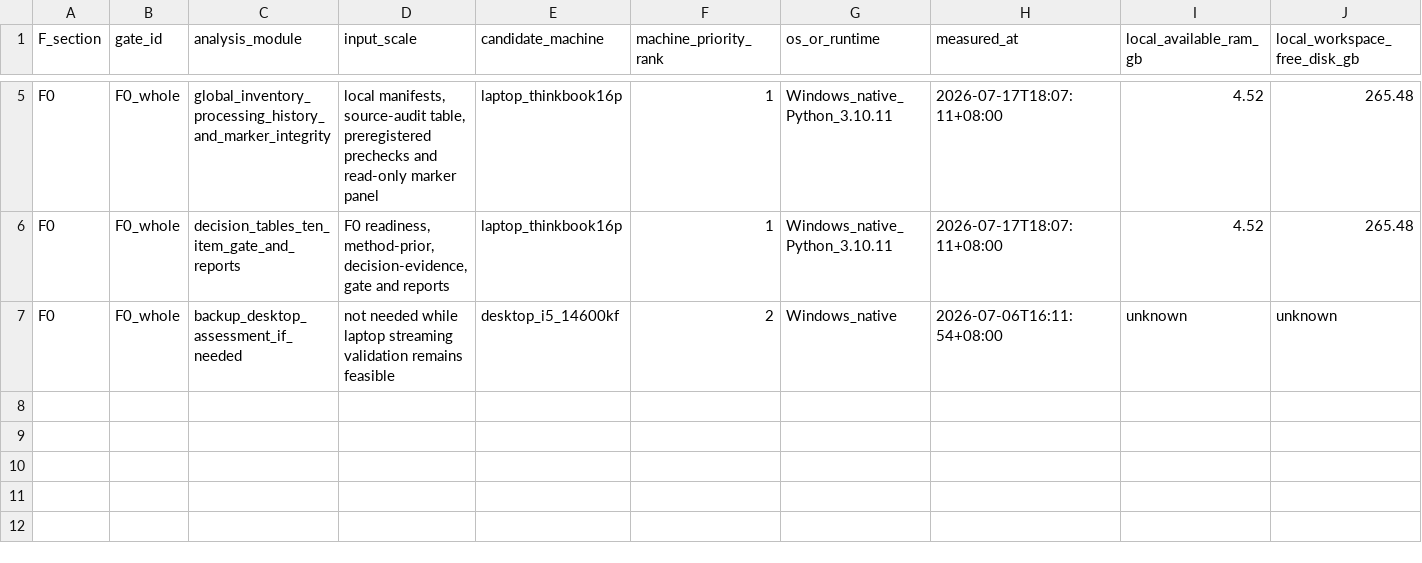
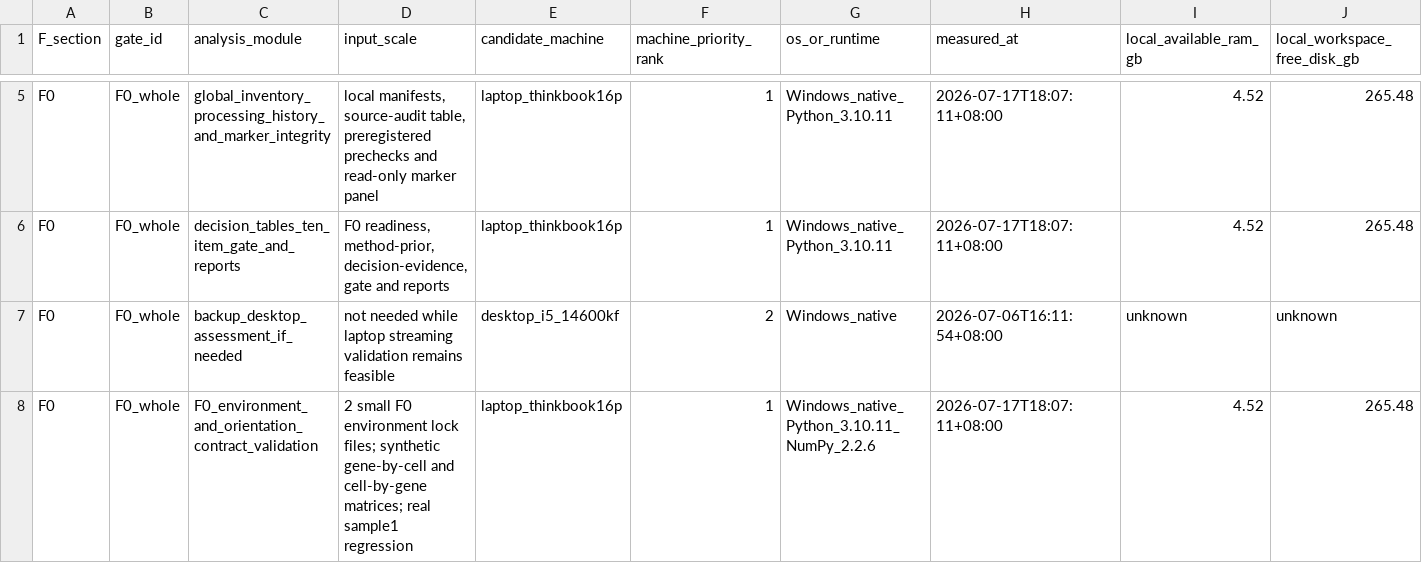
Before and after one commit to mushan2025/gc-mlmod-project, a TSV file: reports/environment_setup/F0_execution_resource_assessment.tsv, drawn as a sheet; only a part is shown, gaps mark what is left out; rows hold the shown columns only; the diff names each change by its address in the sheet, - before the commit and + after, or states it on an @@ line.

```diff
--- a/reports/environment_setup/F0_execution_resource_assessment.tsv
+++ b/reports/environment_setup/F0_execution_resource_assessment.tsv
+row 8: F0 | F0_whole | F0_environment_and_orientation_contract_validation | 2 small F0 environment lock files; synthetic gene-by-cell and cell-by-gene matrices; real sample1 regression | laptop_thinkbook16p | 1 | Windows_native_Python_3.10.11_NumPy_2.2.6 | 2026-07-17T18:07:11+08:00 | 4.52 | 265.48
```
Also changed, not shown: environment/environment_lock_manifest.tsv, reports/environment_setup/F0_expected_output_manifest.tsv, 10 other files.
